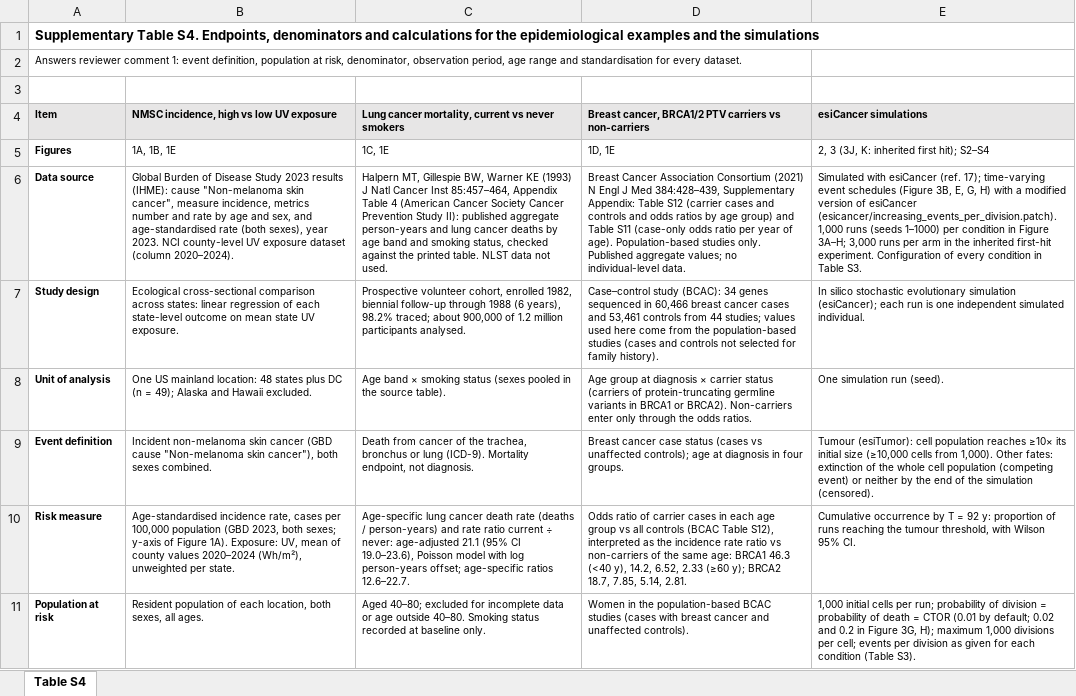
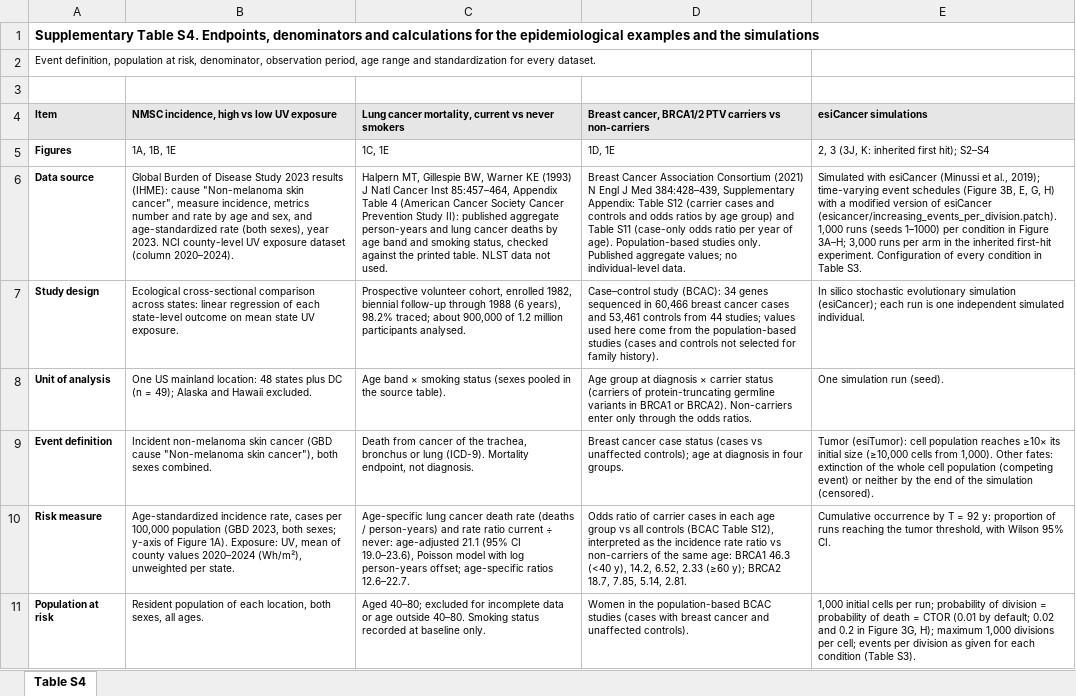
Before and after one commit to labsinal/esiCancer_MEDA_reproducibility, an Excel workbook: tables/TableS4_endpoints.xlsx, sheet Table S4, drawn as a sheet; only a part is shown; values as stored, in another font and other column widths than the file's, no borders; the diff covers the shown part only; the diff names each change by its address in the sheet, - before the commit and + after, or states it on an @@ line.

```diff
--- a/tables/TableS4_endpoints.xlsx (sheet Table S4)
+++ b/tables/TableS4_endpoints.xlsx (sheet Table S4)
-A2: Answers reviewer comment 1: event definition, population at risk, denominator, observation period, age range and standardisation for every…
+A2: Event definition, population at risk, denominator, observation period, age range and standardization for every…
-B6: …sex, and age-standardised rate (both…
+B6: …sex, and age-standardized rate (both…
-E6: …with esiCancer (ref. 17); time-varying event…
+E6: …with esiCancer (Minussi et al., 2019); time-varying event…
-E9: Tumour (esiTumor): cell…
+E9: Tumor (esiTumor): cell…
-B10: Age-standardised incidence rate,…
+B10: Age-standardized incidence rate,…
-E10: …reaching the tumour threshold, with…
+E10: …reaching the tumor threshold, with…
```
Also changed, not shown: 7 edited cells elsewhere in this sheet, tables/TableS1_parameters.xlsx, tables/TableS2_esiTables.xlsx, 4 other files.
